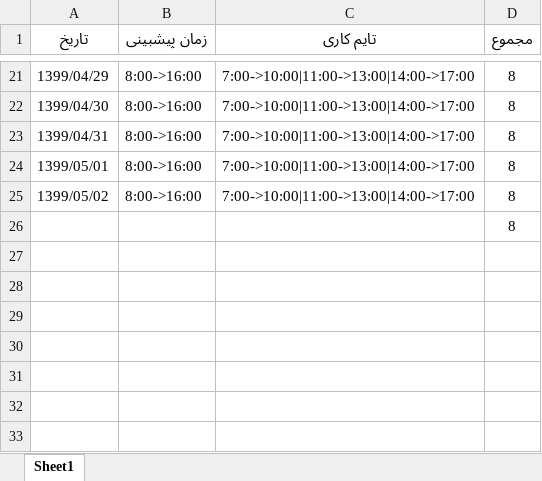
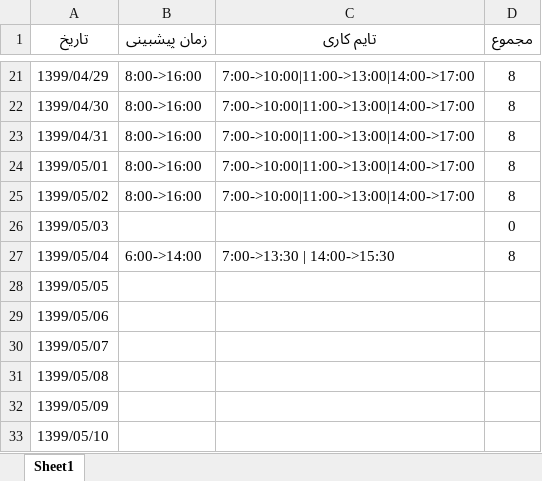
Before and after one commit to alisajedinejad/TimeSheet, an Excel workbook: TImeSheet/TimeSheet.xlsx, sheet Sheet1, drawn as a sheet; only a part is shown, gaps mark what is left out; values as stored, in another font and other column widths than the file's, no borders; removed rows and columns are numbered as before the commit, all else as after; the diff names each change by its address in the sheet, - before the commit and + after, or states it on an @@ line.

```diff
--- a/TImeSheet/TimeSheet.xlsx (sheet Sheet1)
+++ b/TImeSheet/TimeSheet.xlsx (sheet Sheet1)
-row 26:  |  |  | 8
+row 26: 1399/05/03 |  |  | 0
+row 27: 1399/05/04 | 6:00->14:00 | 7:00->13:30 | 14:00->15:30 | 8
+row 28: 1399/05/05
+row 29: 1399/05/06
+row 30: 1399/05/07
+row 31: 1399/05/08
+row 32: 1399/05/09
+row 33: 1399/05/10
```
Also changed, not shown: 5 other files.
